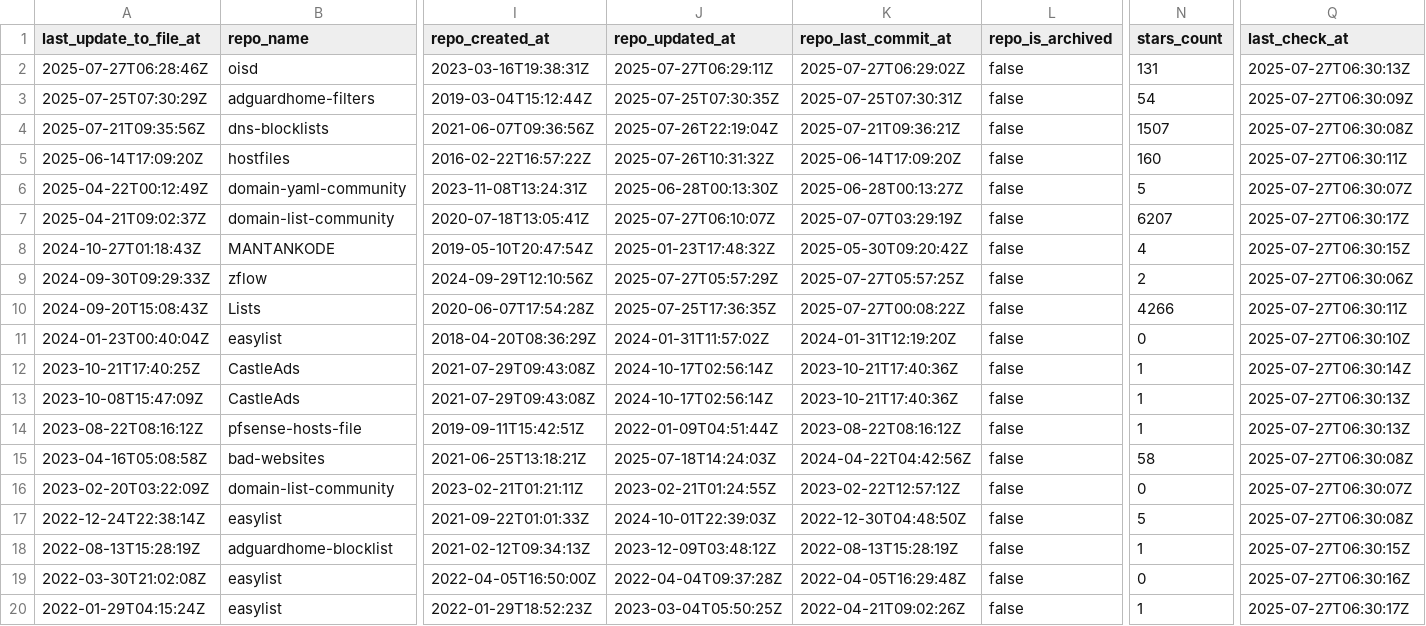
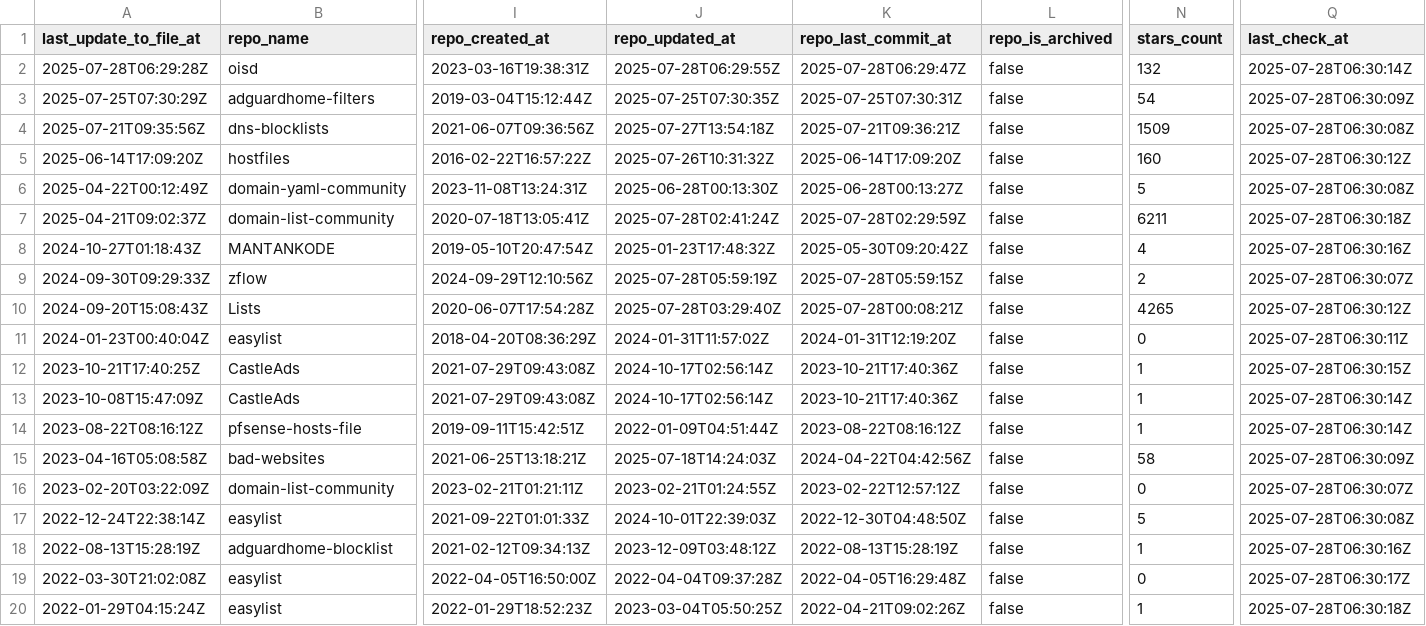
Before and after one commit to alsyundawy/porn-domains, a CSV file: blacklist/bl-sources.csv, drawn as a sheet; only a part is shown, gaps mark what is left out; the diff covers the shown part only; the diff names each change by its address in the sheet, - before the commit and + after, or states it on an @@ line.

Commit message:
[AUTO] Rebuild CSV files for sources
Runtime: 00h:00m:18s

```diff
--- a/blacklist/bl-sources.csv
+++ b/blacklist/bl-sources.csv
-A2 (last_update_to_file_at): 2025-07-27T06:28:46Z
+A2 (last_update_to_file_at): 2025-07-28T06:29:28Z
-J2 (repo_updated_at): 2025-07-27T06:29:11Z
+J2 (repo_updated_at): 2025-07-28T06:29:55Z
-K2 (repo_last_commit_at): 2025-07-27T06:29:02Z
+K2 (repo_last_commit_at): 2025-07-28T06:29:47Z
-N2 (stars_count): 131
+N2 (stars_count): 132
-Q2 (last_check_at): 2025-07-27T06:30:13Z
+Q2 (last_check_at): 2025-07-28T06:30:14Z
-Q3 (last_check_at): 2025-07-27T06:30:09Z
+Q3 (last_check_at): 2025-07-28T06:30:09Z
-J4 (repo_updated_at): 2025-07-26T22:19:04Z
+J4 (repo_updated_at): 2025-07-27T13:54:18Z
-N4 (stars_count): 1507
+N4 (stars_count): 1509
-Q4 (last_check_at): 2025-07-27T06:30:08Z
+Q4 (last_check_at): 2025-07-28T06:30:08Z
-Q5 (last_check_at): 2025-07-27T06:30:11Z
+Q5 (last_check_at): 2025-07-28T06:30:12Z
-Q6 (last_check_at): 2025-07-27T06:30:07Z
+Q6 (last_check_at): 2025-07-28T06:30:08Z
-J7 (repo_updated_at): 2025-07-27T06:10:07Z
+J7 (repo_updated_at): 2025-07-28T02:41:24Z
-K7 (repo_last_commit_at): 2025-07-07T03:29:19Z
+K7 (repo_last_commit_at): 2025-07-28T02:29:59Z
-N7 (stars_count): 6207
+N7 (stars_count): 6211
-Q7 (last_check_at): 2025-07-27T06:30:17Z
+Q7 (last_check_at): 2025-07-28T06:30:18Z
-Q8 (last_check_at): 2025-07-27T06:30:15Z
+Q8 (last_check_at): 2025-07-28T06:30:16Z
-J9 (repo_updated_at): 2025-07-27T05:57:29Z
+J9 (repo_updated_at): 2025-07-28T05:59:19Z
-K9 (repo_last_commit_at): 2025-07-27T05:57:25Z
+K9 (repo_last_commit_at): 2025-07-28T05:59:15Z
-Q9 (last_check_at): 2025-07-27T06:30:06Z
+Q9 (last_check_at): 2025-07-28T06:30:07Z
-J10 (repo_updated_at): 2025-07-25T17:36:35Z
+J10 (repo_updated_at): 2025-07-28T03:29:40Z
-K10 (repo_last_commit_at): 2025-07-27T00:08:22Z
+K10 (repo_last_commit_at): 2025-07-28T00:08:21Z
-N10 (stars_count): 4266
+N10 (stars_count): 4265
-Q10 (last_check_at): 2025-07-27T06:30:11Z
+Q10 (last_check_at): 2025-07-28T06:30:12Z
-Q11 (last_check_at): 2025-07-27T06:30:10Z
+Q11 (last_check_at): 2025-07-28T06:30:11Z
-Q12 (last_check_at): 2025-07-27T06:30:14Z
+Q12 (last_check_at): 2025-07-28T06:30:15Z
-Q13:Q14 (last_check_at): 2025-07-27T06:30:13Z
+Q13:Q14 (last_check_at): 2025-07-28T06:30:14Z
-Q15 (last_check_at): 2025-07-27T06:30:08Z
+Q15 (last_check_at): 2025-07-28T06:30:09Z
-Q16 (last_check_at): 2025-07-27T06:30:07Z
+Q16 (last_check_at): 2025-07-28T06:30:07Z
-Q17 (last_check_at): 2025-07-27T06:30:08Z
+Q17 (last_check_at): 2025-07-28T06:30:08Z
-Q18 (last_check_at): 2025-07-27T06:30:15Z
+Q18 (last_check_at): 2025-07-28T06:30:16Z
-Q19 (last_check_at): 2025-07-27T06:30:16Z
+Q19 (last_check_at): 2025-07-28T06:30:17Z
-Q20 (last_check_at): 2025-07-27T06:30:17Z
+Q20 (last_check_at): 2025-07-28T06:30:18Z
```
Also changed, not shown: 16 edited cells elsewhere in this file.
